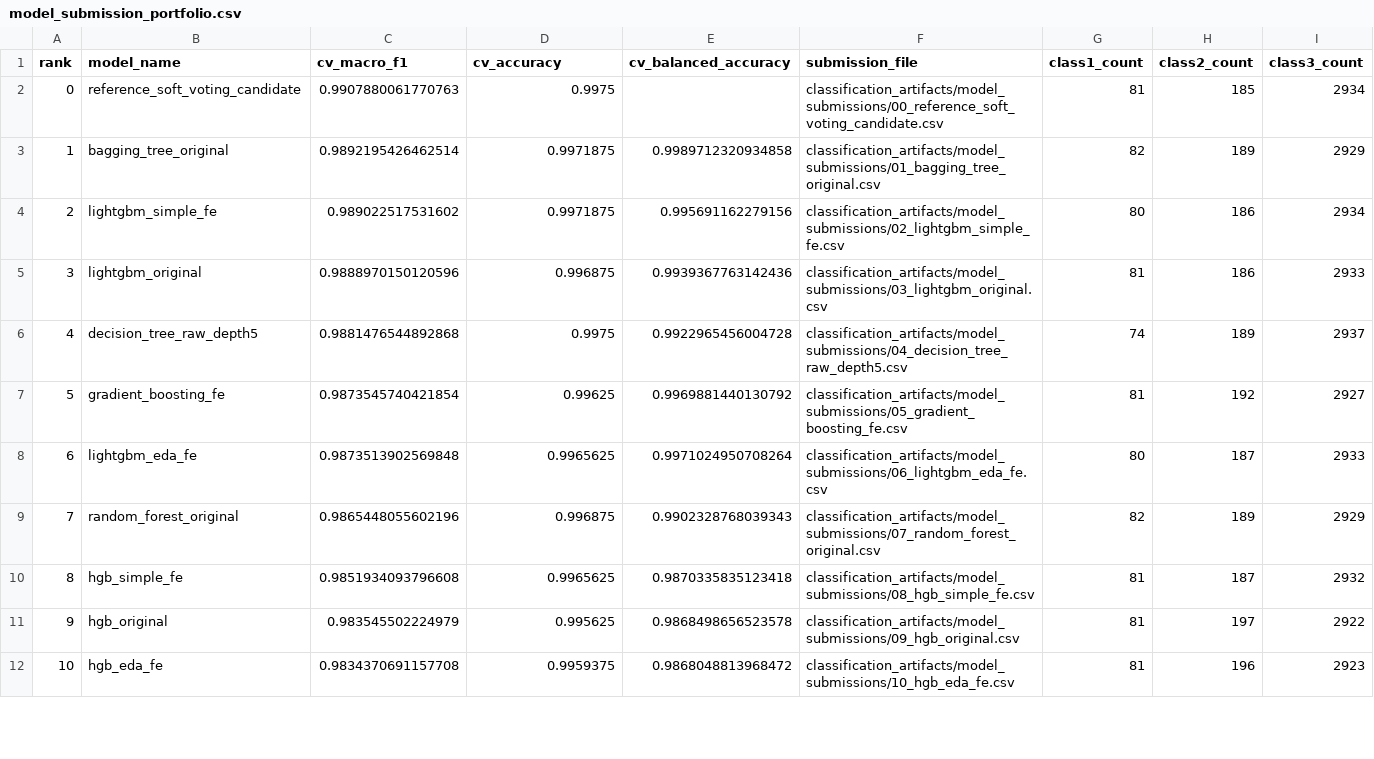
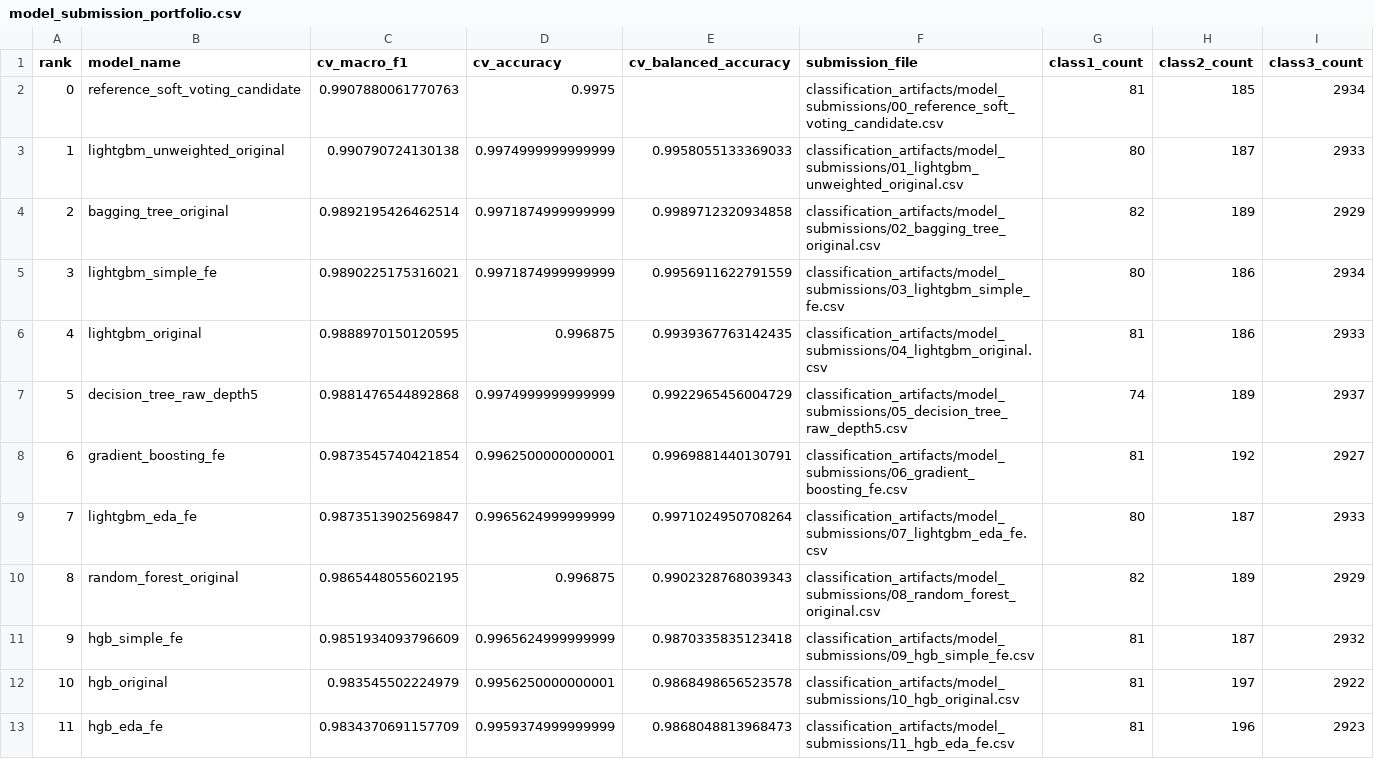
Before and after one commit to AhmadMurad10/FITE-Classification-Challenge, a CSV file: classification_artifacts/model_submission_portfolio.csv, drawn as a sheet; only a part is shown; addresses are those after the commit; the diff covers the shown part only; the diff names each change by its address in the sheet, - before the commit and + after, or states it on an @@ line.

```diff
--- a/classification_artifacts/model_submission_portfolio.csv
+++ b/classification_artifacts/model_submission_portfolio.csv
+row 3: 1 | lightgbm_unweighted_original | 0.990790724130138 | 0.9974999999999999 | 0.9958055133369033 | classification_artifacts/model_submissions/01_lightgbm_unweighted_original.csv | 80 | 187 | 2933
@@ column A (rank) renumbered from row 4 down @@
-D4:D5 (cv_accuracy): 0.9971875
+D4:D5 (cv_accuracy): 0.9971874999999999
-F4 (submission_file): classification_artifacts/model_submissions/01_bagging_tree_original.csv
+F4 (submission_file): classification_artifacts/model_submissions/02_bagging_tree_original.csv
-C5 (cv_macro_f1): 0.989022517531602
+C5 (cv_macro_f1): 0.9890225175316021
-E5 (cv_balanced_accuracy): 0.995691162279156
+E5 (cv_balanced_accuracy): 0.9956911622791559
-F5 (submission_file): classification_artifacts/model_submissions/02_lightgbm_simple_fe.csv
+F5 (submission_file): classification_artifacts/model_submissions/03_lightgbm_simple_fe.csv
-C6 (cv_macro_f1): 0.9888970150120596
+C6 (cv_macro_f1): 0.9888970150120595
-E6 (cv_balanced_accuracy): 0.9939367763142436
+E6 (cv_balanced_accuracy): 0.9939367763142435
-F6 (submission_file): classification_artifacts/model_submissions/03_lightgbm_original.csv
+F6 (submission_file): classification_artifacts/model_submissions/04_lightgbm_original.csv
-D7 (cv_accuracy): 0.9975
+D7 (cv_accuracy): 0.9974999999999999
-E7 (cv_balanced_accuracy): 0.9922965456004728
+E7 (cv_balanced_accuracy): 0.9922965456004729
-F7 (submission_file): classification_artifacts/model_submissions/04_decision_tree_raw_depth5.csv
+F7 (submission_file): classification_artifacts/model_submissions/05_decision_tree_raw_depth5.csv
-D8 (cv_accuracy): 0.99625
+D8 (cv_accuracy): 0.9962500000000001
-E8 (cv_balanced_accuracy): 0.9969881440130792
+E8 (cv_balanced_accuracy): 0.9969881440130791
-F8 (submission_file): classification_artifacts/model_submissions/05_gradient_boosting_fe.csv
+F8 (submission_file): classification_artifacts/model_submissions/06_gradient_boosting_fe.csv
-C9 (cv_macro_f1): 0.9873513902569848
+C9 (cv_macro_f1): 0.9873513902569847
-D9 (cv_accuracy): 0.9965625
+D9 (cv_accuracy): 0.9965624999999999
-F9 (submission_file): classification_artifacts/model_submissions/06_lightgbm_eda_fe.csv
+F9 (submission_file): classification_artifacts/model_submissions/07_lightgbm_eda_fe.csv
-C10 (cv_macro_f1): 0.9865448055602196
+C10 (cv_macro_f1): 0.9865448055602195
-F10 (submission_file): classification_artifacts/model_submissions/07_random_forest_original.csv
+F10 (submission_file): classification_artifacts/model_submissions/08_random_forest_original.csv
-C11 (cv_macro_f1): 0.9851934093796608
+C11 (cv_macro_f1): 0.9851934093796609
-D11 (cv_accuracy): 0.9965625
+D11 (cv_accuracy): 0.9965624999999999
-F11 (submission_file): classification_artifacts/model_submissions/08_hgb_simple_fe.csv
+F11 (submission_file): classification_artifacts/model_submissions/09_hgb_simple_fe.csv
-D12 (cv_accuracy): 0.995625
+D12 (cv_accuracy): 0.9956250000000001
-F12 (submission_file): classification_artifacts/model_submissions/09_hgb_original.csv
+F12 (submission_file): classification_artifacts/model_submissions/10_hgb_original.csv
-C13 (cv_macro_f1): 0.9834370691157708
+C13 (cv_macro_f1): 0.9834370691157709
-D13 (cv_accuracy): 0.9959375
+D13 (cv_accuracy): 0.9959374999999999
-E13 (cv_balanced_accuracy): 0.9868048813968472
+E13 (cv_balanced_accuracy): 0.9868048813968473
-F13 (submission_file): classification_artifacts/model_submissions/10_hgb_eda_fe.csv
+F13 (submission_file): classification_artifacts/model_submissions/11_hgb_eda_fe.csv
```
Also changed, not shown: 1 added row and 4 edited cells elsewhere in this file, classification_artifacts/adversarial_train_scores.csv, classification_artifacts/master_comparison.csv, 11 other files.
